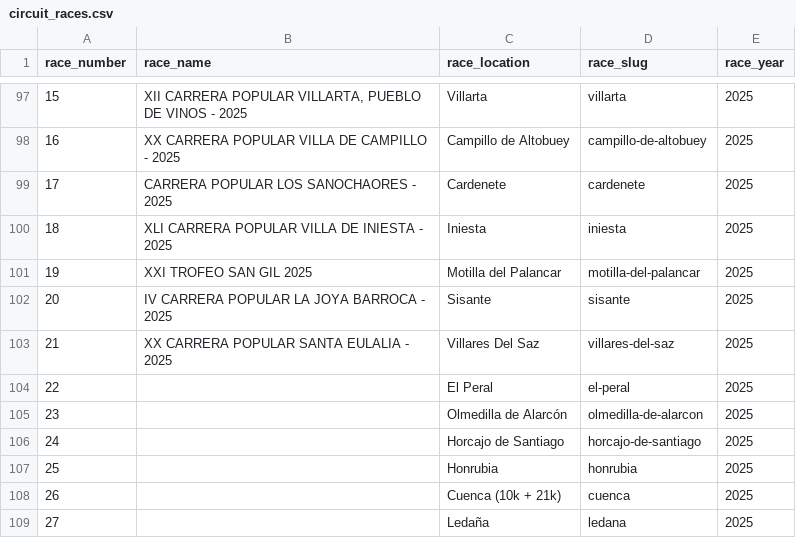
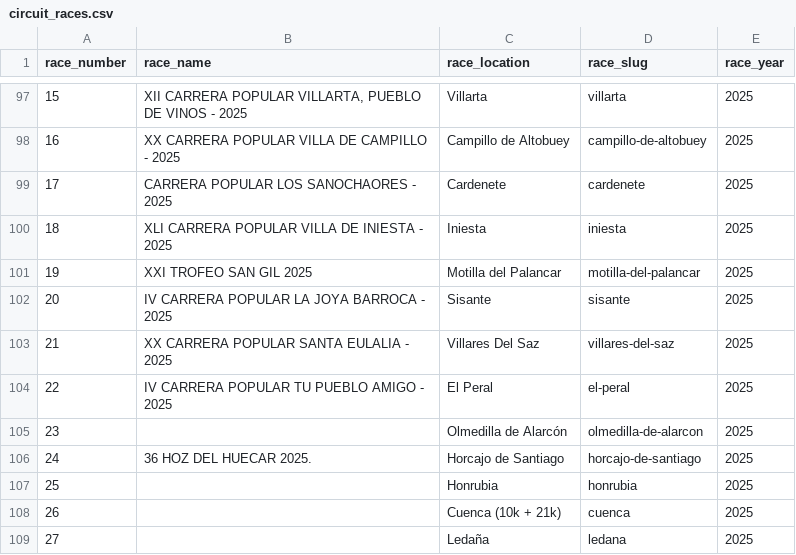
Before and after one commit to franloza/running-races-insights, a CSV file: data/circuit_races.csv, drawn as a sheet; only a part is shown, gaps mark what is left out.

```diff
--- a/data/circuit_races.csv
+++ b/data/circuit_races.csv
@@ -103,5 +103,5 @@ race_number,race_name,race_location,race_slug,race_year
 21,XX CARRERA POPULAR SANTA EULALIA - 2025,Villares Del Saz,villares-del-saz,2025
-22,,El Peral,el-peral,2025
+22,IV CARRERA POPULAR TU PUEBLO AMIGO - 2025,El Peral,el-peral,2025
 23,,Olmedilla de Alarcón,olmedilla-de-alarcon,2025
-24,,Horcajo de Santiago,horcajo-de-santiago,2025
+24,36 HOZ DEL HUECAR 2025.,Horcajo de Santiago,horcajo-de-santiago,2025
 25,,Honrubia,honrubia,2025
```
Also changed, not shown: 1 other file.
